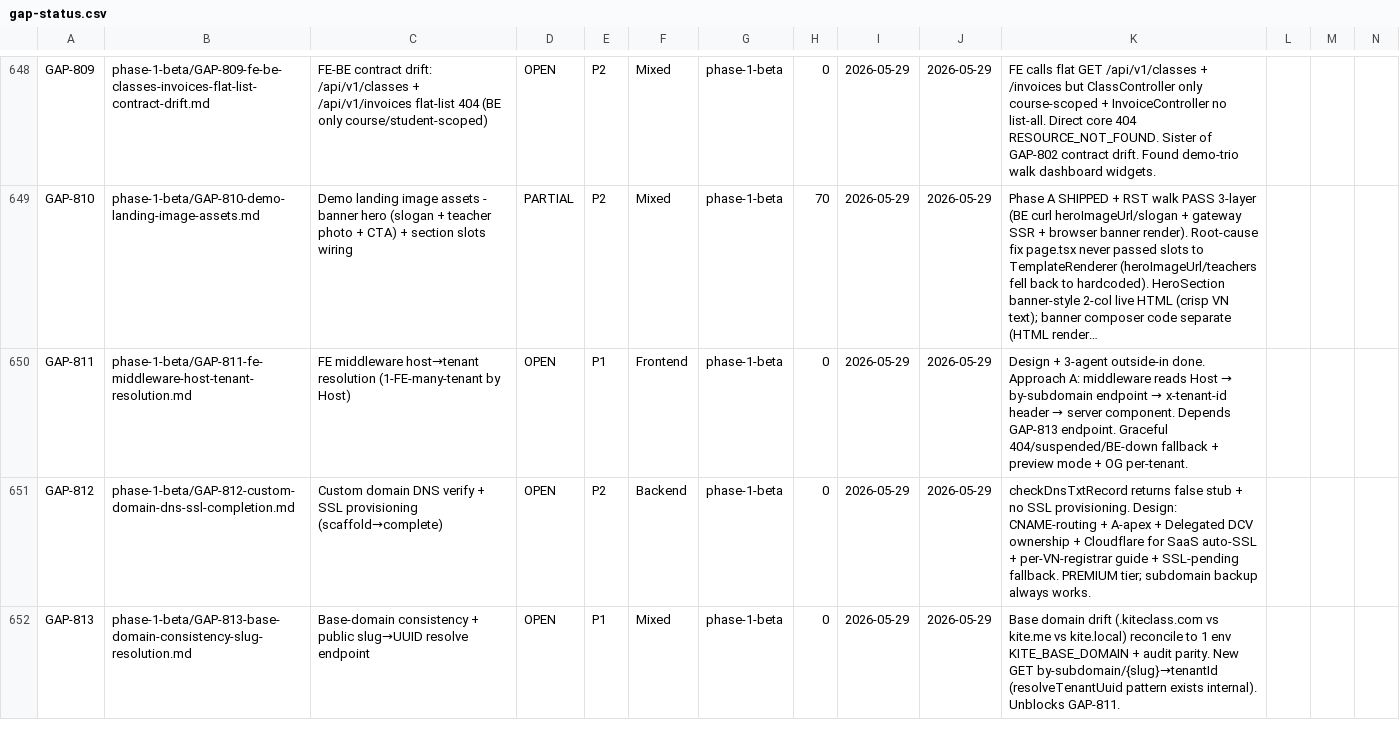
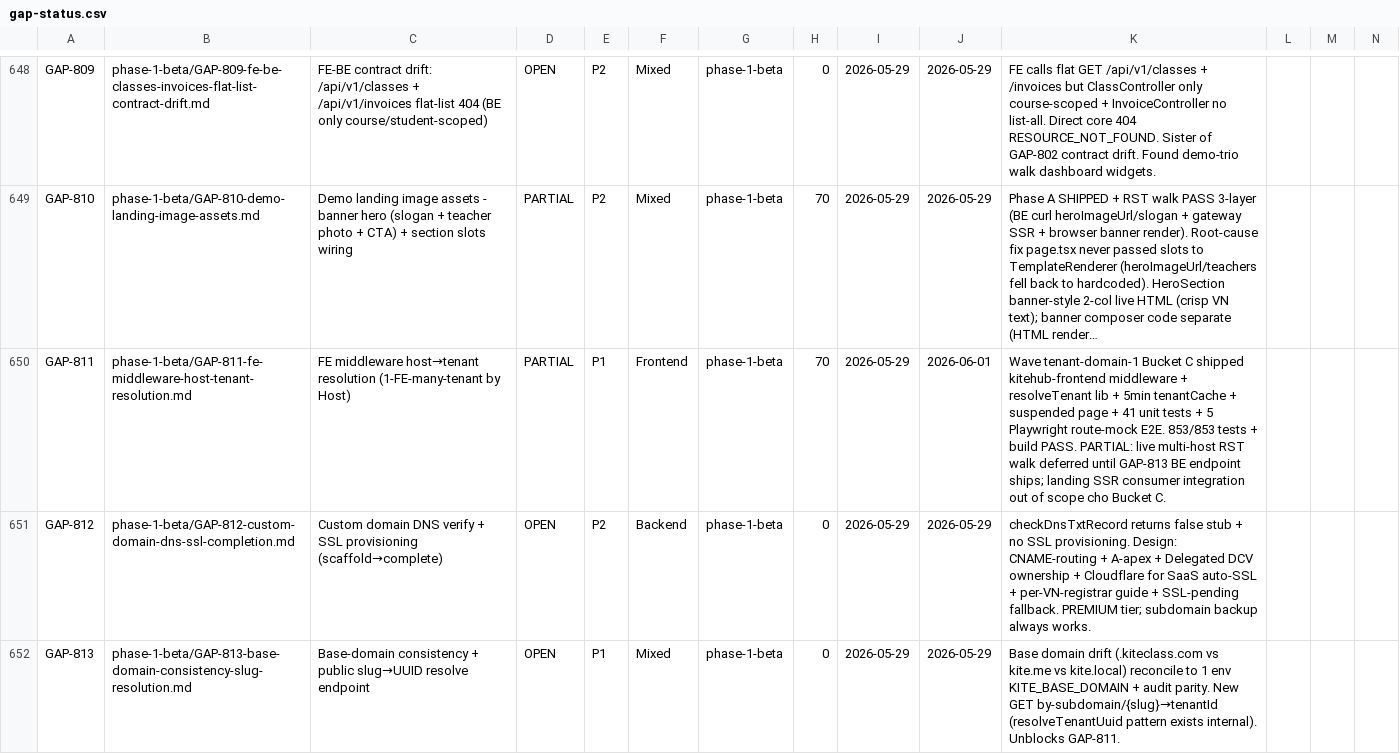
Before and after one commit to VictorAurelius/2026-Kite-Class-Platform, a CSV file: documents/04-quality/gaps/gap-status.csv, drawn as a sheet; only a part is shown, gaps mark what is left out; long unchanged cells end in …; the diff names each change by its address in the sheet, - before the commit and + after, or states it on an @@ line.

Commit message:
feat(wave-tenant-domain-1-C): GAP-811 FE middleware host→tenant resolver + cache (#1992)
Wave tenant-domain-1 Bucket C — implement Next.js edge middleware để resolve
Host header subdomain → tenant UUID via Public Tenant Resolve endpoint contract
(per Bucket 0 Foundation api-contract.md §9), inject x-tenant-id header cho
server components.

Files added:
- src/middleware.ts (122 LOC) — edge middleware extract Host → resolveTenant
  → inject x-tenant-id; graceful 404/410/5xx per outside-in finding P1
- src/lib/tenant/resolveTenant.ts (155 LOC) — BE endpoint caller per contract
  §9; TenantSuspendedError / TenantResolveNetworkError; consumes Bucket 0
  MSW handlers before Bucket B (GAP-813) ships
- src/lib/tenant/tenantCache.ts (80 LOC) — 5min TTL Map cache + negative cache
- src/app/(public)/suspended/page.tsx (56 LOC) — 307 redirect target for
  SUSPENDED/ARCHIVED/DELETED tenants
- Unit tests: 41 new tests (resolveTenant 14 + tenantCache 6 + middleware 21)
- E2E: e2e/host-tenant-resolution.spec.ts — 5 Playwright scenarios per §AC

Verification (per `fe-build-local-verify.md` §3):
- pnpm test --run → 853/853 PASS
- pnpm build → ✓ Compiled successfully + ESLint clean + Middleware 35 kB
- pnpm type-check → clean

Gap status: OPEN → PARTIAL per `gap-done-discipline.md` §3 — live multi-host
walk deferred until GAP-813 BE endpoint ships; landing SSR consumer integration
out of scope cho Bucket C.

PRE_HANDOFF_PARTIAL: live multi-host walk — GAP-813 BE endpoint required for
sky.kitehub.me / suspended.kitehub.me / unknown.kitehub.me Playwright headed run
PRE_HANDOFF_FOLLOWUP: Wave tenant-domain-2 OR joint integration walk after 4
gaps (811/812/813/814) align ready

Co-authored-by: VictorAurelius <vannkite@outlook.com>

```diff
--- a/documents/04-quality/gaps/gap-status.csv
+++ b/documents/04-quality/gaps/gap-status.csv
-D650: OPEN
+D650: PARTIAL
-H650: 0
+H650: 70
-J650: 2026-05-29
+J650: 2026-06-01
@@ K650: Design + 3-agent outside-in done. Approach A: middleware reads Host → by-subdomain endpoint → x-tenant-id header → server component. Depends GAP-813 endpoint. Graceful 404/suspended/BE-down fallback + preview mode + OG per-tenant. → Wave tenant-domain-1 Bucket C shipped kitehub-frontend middleware + resolveTenant lib + 5min tenantCache + suspended page + 41 unit tests + 5 Playwright route-mock E2E. 853/853 tests + build PASS. PARTIAL: live multi-host RST walk deferred until GAP-813 BE endpoint ships; landing SSR consumer integration out of scope cho Bucket C. @@
```
Also changed, not shown: 9 other files.
